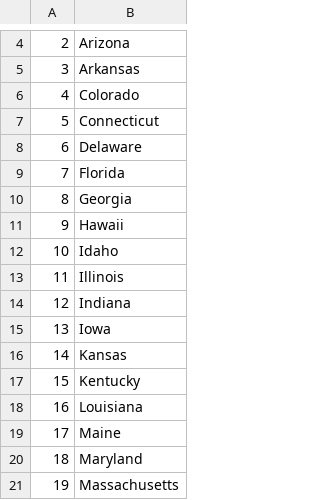
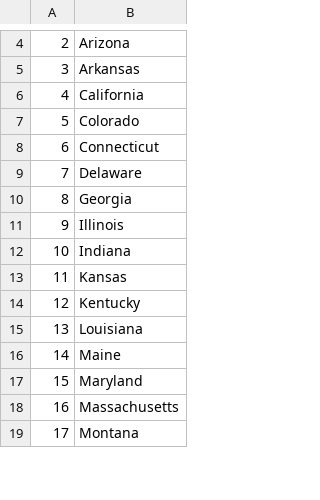
Before and after one commit to antonynjoro/states-guessing-game, a CSV file: states_to_learn.csv, drawn as a sheet; only a part is shown, gaps mark what is left out; the shorter side is filled out with more unchanged rows; removed rows and columns are numbered as before the commit, all else as after; the diff covers the shown part only; the diff names each change by its address in the sheet, - before the commit and + after, or states it on an @@ line.

```diff
--- a/states_to_learn.csv
+++ b/states_to_learn.csv
+row 6: 4 | California
@@ column A renumbered between rows 7 and 30 @@
-row 9: 7 | Florida
-row 11: 9 | Hawaii
-row 12: 10 | Idaho
-row 15: 13 | Iowa
```
Also changed, not shown: 2 added rows and 14 removed rows elsewhere in this file, 2 other files.
